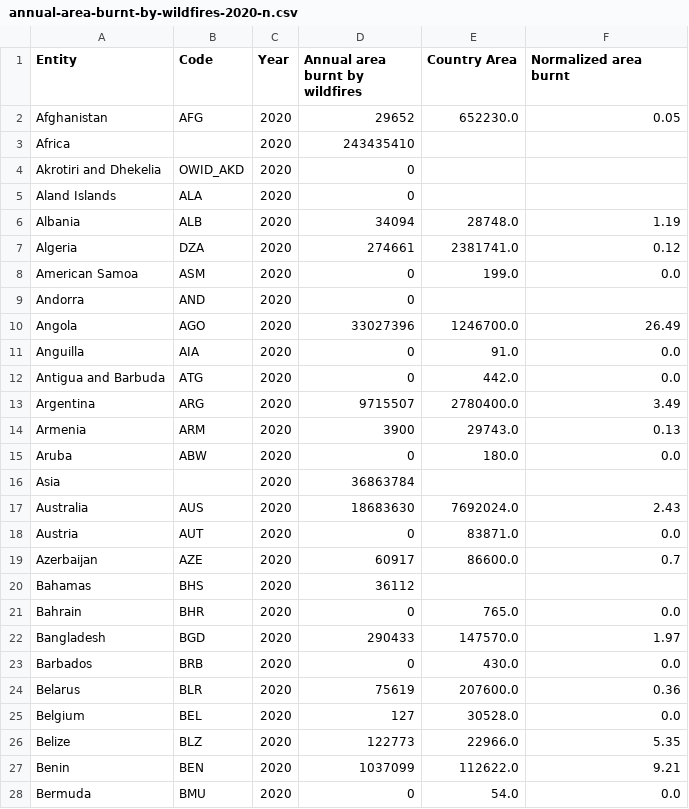
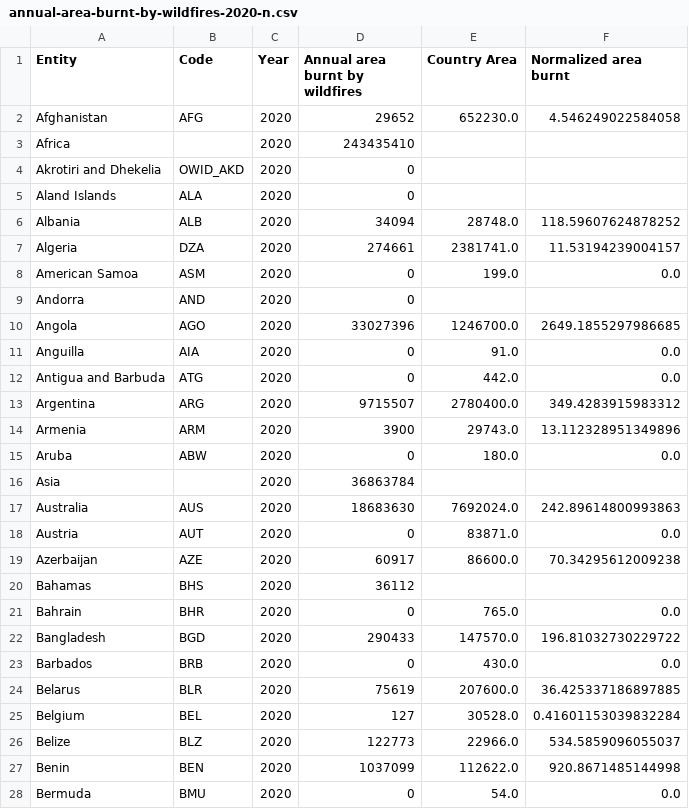
Before and after one commit to Spxctator/spxctator.github.io, a CSV file: .data/annual-area-burnt-by-wildfires-2020-n.csv, drawn as a sheet; only a part is shown; the diff covers the shown part only.

```diff
--- a/.data/annual-area-burnt-by-wildfires-2020-n.csv
+++ b/.data/annual-area-burnt-by-wildfires-2020-n.csv
@@ -1,3 +1,3 @@
 Entity,Code,Year,Annual area burnt by wildfires,Country Area,Normalized area burnt
-Afghanistan,AFG,2020,29652,652230.0,0.05
+Afghanistan,AFG,2020,29652,652230.0,4.546249022584058
 Africa,,2020,243435410,,
@@ -5,24 +5,24 @@ Akrotiri and Dhekelia,OWID_AKD,2020,0,,
 Aland Islands,ALA,2020,0,,
-Albania,ALB,2020,34094,28748.0,1.19
-Algeria,DZA,2020,274661,2381741.0,0.12
+Albania,ALB,2020,34094,28748.0,118.59607624878252
+Algeria,DZA,2020,274661,2381741.0,11.53194239004157
 American Samoa,ASM,2020,0,199.0,0.0
 Andorra,AND,2020,0,,
-Angola,AGO,2020,33027396,1246700.0,26.49
+Angola,AGO,2020,33027396,1246700.0,2649.1855297986685
 Anguilla,AIA,2020,0,91.0,0.0
 Antigua and Barbuda,ATG,2020,0,442.0,0.0
-Argentina,ARG,2020,9715507,2780400.0,3.49
-Armenia,ARM,2020,3900,29743.0,0.13
+Argentina,ARG,2020,9715507,2780400.0,349.4283915983312
+Armenia,ARM,2020,3900,29743.0,13.112328951349896
 Aruba,ABW,2020,0,180.0,0.0
 Asia,,2020,36863784,,
-Australia,AUS,2020,18683630,7692024.0,2.43
+Australia,AUS,2020,18683630,7692024.0,242.89614800993863
 Austria,AUT,2020,0,83871.0,0.0
-Azerbaijan,AZE,2020,60917,86600.0,0.7
+Azerbaijan,AZE,2020,60917,86600.0,70.34295612009238
 Bahamas,BHS,2020,36112,,
 Bahrain,BHR,2020,0,765.0,0.0
-Bangladesh,BGD,2020,290433,147570.0,1.97
+Bangladesh,BGD,2020,290433,147570.0,196.81032730229722
 Barbados,BRB,2020,0,430.0,0.0
-Belarus,BLR,2020,75619,207600.0,0.36
-Belgium,BEL,2020,127,30528.0,0.0
-Belize,BLZ,2020,122773,22966.0,5.35
-Benin,BEN,2020,1037099,112622.0,9.21
+Belarus,BLR,2020,75619,207600.0,36.425337186897885
+Belgium,BEL,2020,127,30528.0,0.41601153039832284
+Belize,BLZ,2020,122773,22966.0,534.5859096055037
+Benin,BEN,2020,1037099,112622.0,920.8671485144998
 Bermuda,BMU,2020,0,54.0,0.0
```
Also changed, not shown: 158 edited cells elsewhere in this file, 1 other file.
